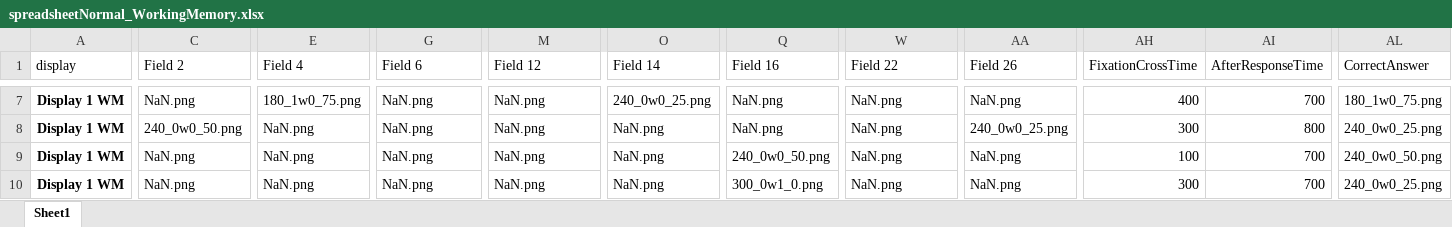
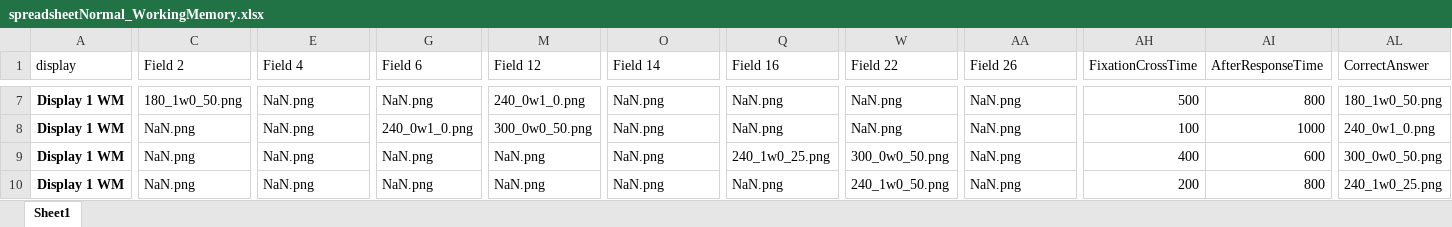
Before and after one commit to olivarfrenk/BeRNN_ZI, an Excel workbook: Working Memory/spreadsheetNormal_WorkingMemory.xlsx, sheet Sheet1, drawn as a sheet; only a part is shown, gaps mark what is left out; values as stored, in another font and other column widths than the file's, no borders; the diff covers the shown part only; the diff names each change by its address in the sheet, - before the commit and + after, or states it on an @@ line.

```diff
--- a/Working Memory/spreadsheetNormal_WorkingMemory.xlsx (sheet Sheet1)
+++ b/Working Memory/spreadsheetNormal_WorkingMemory.xlsx (sheet Sheet1)
-C7 (Field 2): NaN.png
+C7 (Field 2): 180_1w0_50.png
-E7 (Field 4): 180_1w0_75.png
+E7 (Field 4): NaN.png
-M7 (Field 12): NaN.png
+M7 (Field 12): 240_0w1_0.png
-O7 (Field 14): 240_0w0_25.png
+O7 (Field 14): NaN.png
-AH7 (FixationCrossTime): 400
+AH7 (FixationCrossTime): 500
-AI7 (AfterResponseTime): 700
+AI7 (AfterResponseTime): 800
-AL7 (CorrectAnswer): 180_1w0_75.png
+AL7 (CorrectAnswer): 180_1w0_50.png
-C8 (Field 2): 240_0w0_50.png
+C8 (Field 2): NaN.png
-G8 (Field 6): NaN.png
+G8 (Field 6): 240_0w1_0.png
-M8 (Field 12): NaN.png
+M8 (Field 12): 300_0w0_50.png
-AA8 (Field 26): 240_0w0_25.png
+AA8 (Field 26): NaN.png
-AH8 (FixationCrossTime): 300
+AH8 (FixationCrossTime): 100
-AI8 (AfterResponseTime): 800
+AI8 (AfterResponseTime): 1000
-AL8 (CorrectAnswer): 240_0w0_25.png
+AL8 (CorrectAnswer): 240_0w1_0.png
-Q9 (Field 16): 240_0w0_50.png
+Q9 (Field 16): 240_1w0_25.png
-W9 (Field 22): NaN.png
+W9 (Field 22): 300_0w0_50.png
-AH9 (FixationCrossTime): 100
+AH9 (FixationCrossTime): 400
-AI9 (AfterResponseTime): 700
+AI9 (AfterResponseTime): 600
-AL9 (CorrectAnswer): 240_0w0_50.png
+AL9 (CorrectAnswer): 300_0w0_50.png
-Q10 (Field 16): 300_0w1_0.png
+Q10 (Field 16): NaN.png
-W10 (Field 22): NaN.png
+W10 (Field 22): 240_1w0_50.png
-AH10 (FixationCrossTime): 300
+AH10 (FixationCrossTime): 200
-AI10 (AfterResponseTime): 700
+AI10 (AfterResponseTime): 800
-AL10 (CorrectAnswer): 240_0w0_25.png
+AL10 (CorrectAnswer): 240_1w0_25.png
```
Also changed, not shown: 1535 edited cells elsewhere in this sheet, Working Memory Anti/spreadsheetHard_WorkingMemory_Anti.xlsx, Working Memory Ctx 1/spreadsheetEasy_WorkingMemory_Ctx1.xlsx, 32 other files.
